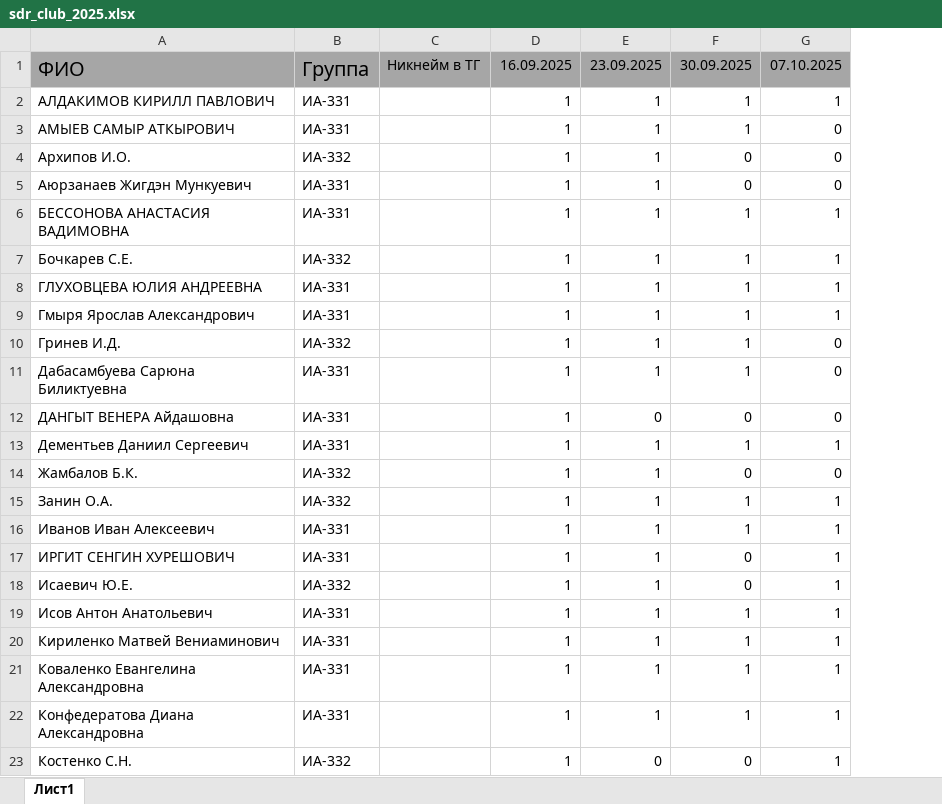
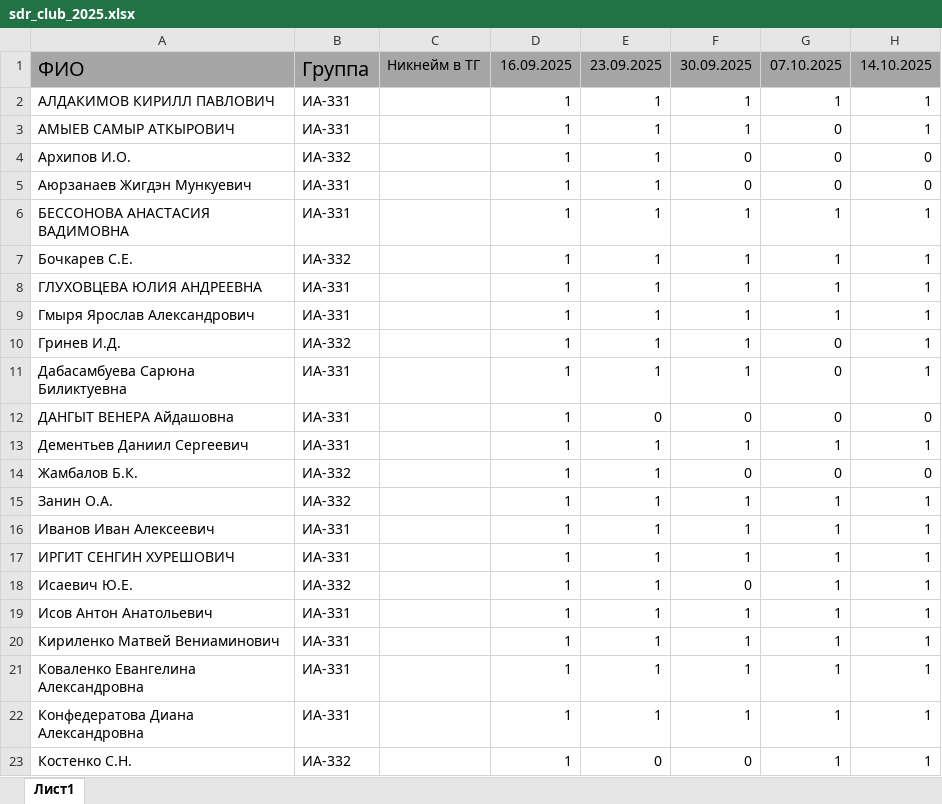
Before and after one commit to TelecomDep/notes, an Excel workbook: students/sdr_club_2025.xlsx, sheet Лист1, drawn as a sheet; only a part is shown; values as stored, in another font and other column widths than the file's, no borders; conditional formats not drawn; the diff names each change by its address in the sheet, - before the commit and + after, or states it on an @@ line.

```diff
--- a/students/sdr_club_2025.xlsx (sheet Лист1)
+++ b/students/sdr_club_2025.xlsx (sheet Лист1)
+column H, rows 1-23: 14.10.2025 | 1 | 1 | 0 | 0 | 1 | 1 | 1 | 1 | 1 | 1 | 0 | 1 | 0 | 1 | 1 | 1 | 1 | 1 | 1 | 1 | 1 | 1
-F17: 0
+F17: 1
```
Also changed, not shown: 5 other files.
